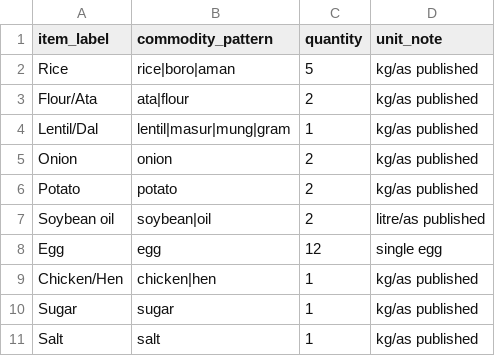
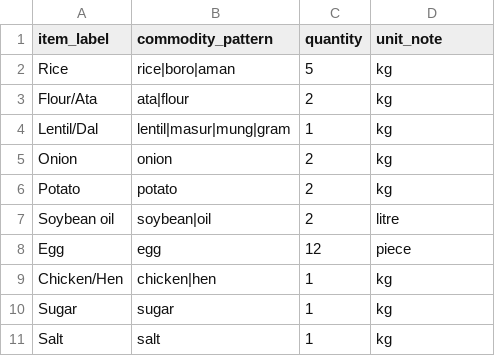
Before and after one commit to afnanbirahim/bd-commodity-intelligence, a CSV file: data/basket.csv, drawn as a sheet.

```diff
--- a/data/basket.csv
+++ b/data/basket.csv
@@ -1,11 +1,11 @@
 item_label,commodity_pattern,quantity,unit_note
-Rice,rice|boro|aman,5,kg/as published
-Flour/Ata,ata|flour,2,kg/as published
-Lentil/Dal,lentil|masur|mung|gram,1,kg/as published
-Onion,onion,2,kg/as published
-Potato,potato,2,kg/as published
-Soybean oil,soybean|oil,2,litre/as published
-Egg,egg,12,single egg
-Chicken/Hen,chicken|hen,1,kg/as published
-Sugar,sugar,1,kg/as published
-Salt,salt,1,kg/as published
+Rice,rice|boro|aman,5,kg
+Flour/Ata,ata|flour,2,kg
+Lentil/Dal,lentil|masur|mung|gram,1,kg
+Onion,onion,2,kg
+Potato,potato,2,kg
+Soybean oil,soybean|oil,2,litre
+Egg,egg,12,piece
+Chicken/Hen,chicken|hen,1,kg
+Sugar,sugar,1,kg
+Salt,salt,1,kg
```
Also changed, not shown: 3 other files.
